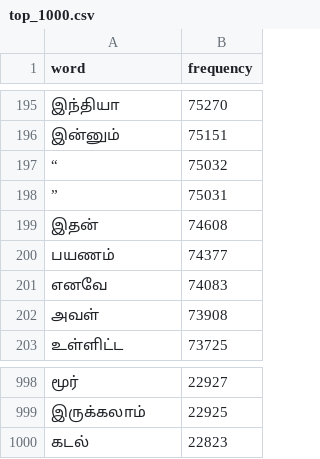
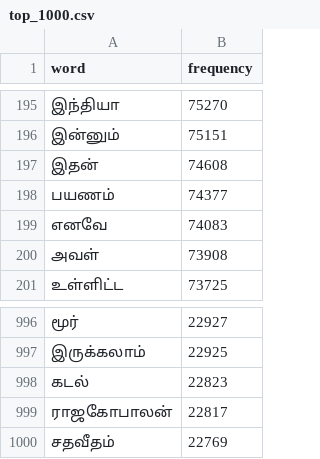
Before and after one commit to aviiciii/tamil-word-frequency, a CSV file: output/v3/top_1000.csv, drawn as a sheet; only a part is shown, gaps mark what is left out; removed rows and columns are numbered as before the commit, all else as after; the diff names each change by its address in the sheet, - before the commit and + after, or states it on an @@ line.

```diff
--- a/output/v3/top_1000.csv
+++ b/output/v3/top_1000.csv
-row 197: “ | 75032
-row 198: ” | 75031
+row 999: ராஜகோபாலன் | 22817
+row 1000: சதவீதம் | 22769
```
Also changed, not shown: output/v3/top_10000.csv, output/v3/top_250.csv, 8 other files.
